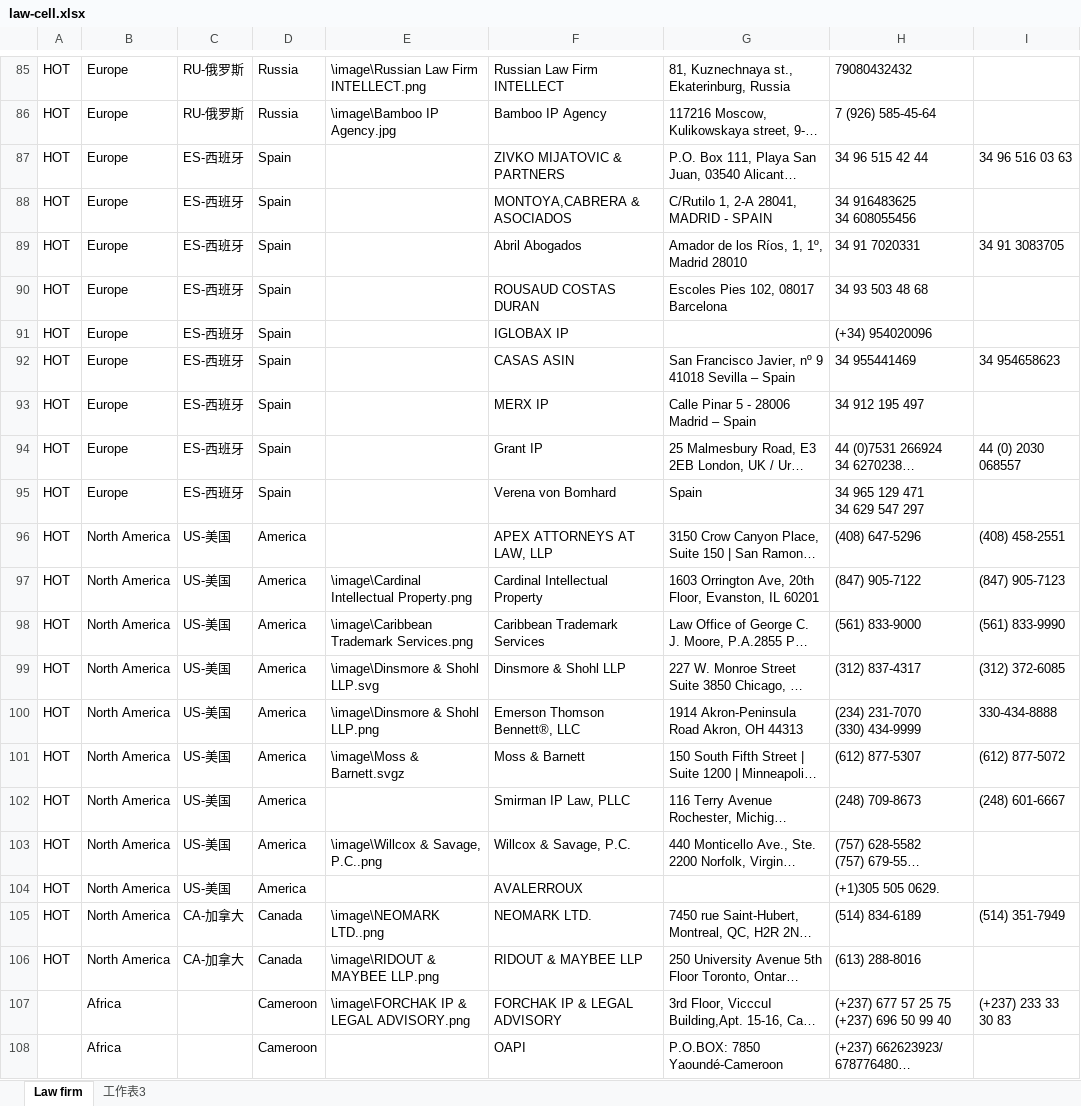
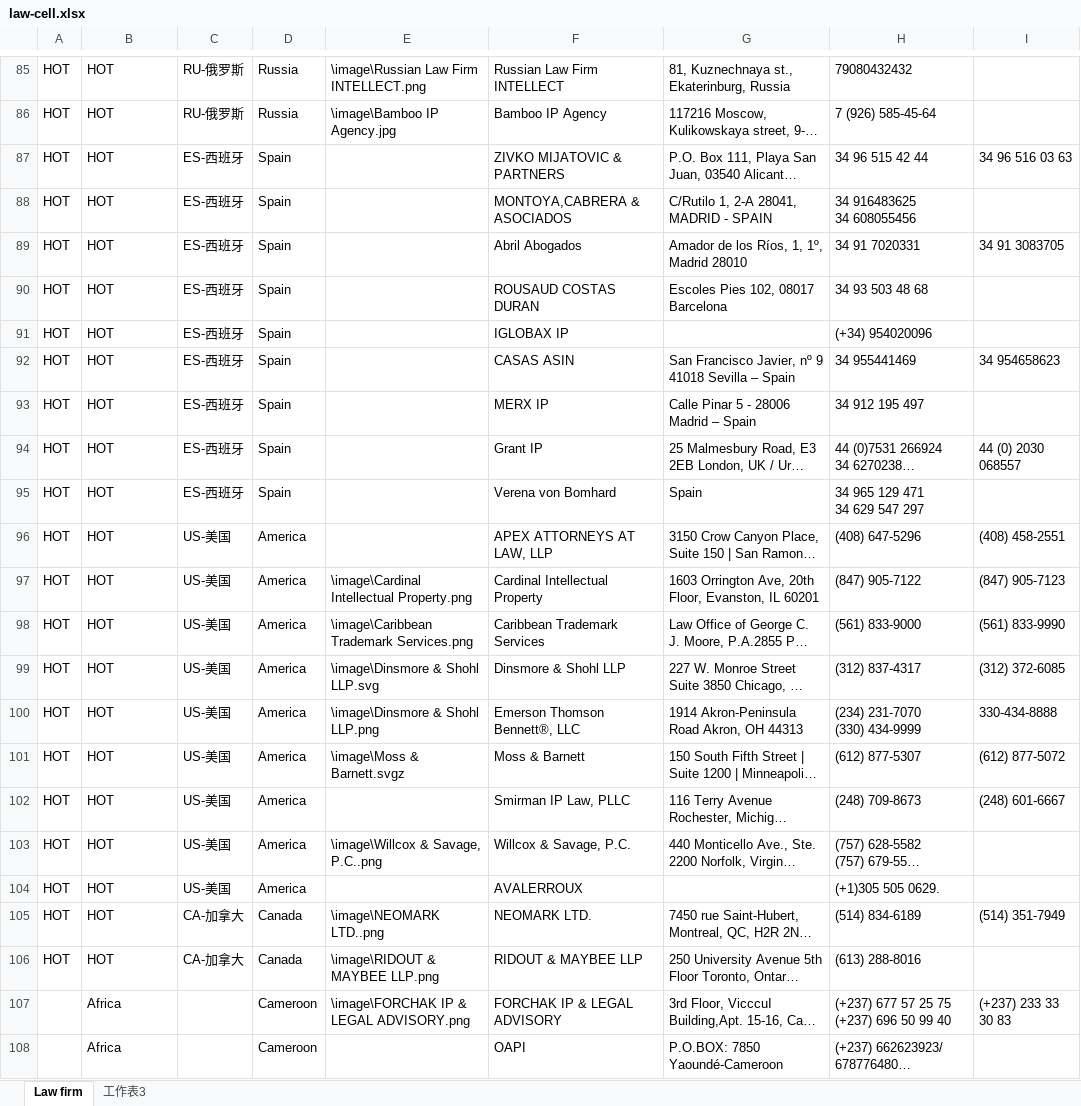
Before and after one commit to minMonster/law-server, an Excel workbook: law-cell.xlsx, sheet Law firm, drawn as a sheet; only a part is shown, gaps mark what is left out; long unchanged cells end in …; values as stored, in another font and other column widths than the file's, no borders; the diff covers the shown part only; the diff names each change by its address in the sheet, - before the commit and + after, or states it on an @@ line.

```diff
--- a/law-cell.xlsx (sheet Law firm)
+++ b/law-cell.xlsx (sheet Law firm)
-B85:B95: Europe
+B85:B95: HOT
-B96:B106: North America
+B96:B106: HOT
```
Also changed, not shown: 84 edited cells elsewhere in this sheet, 2 other files.
